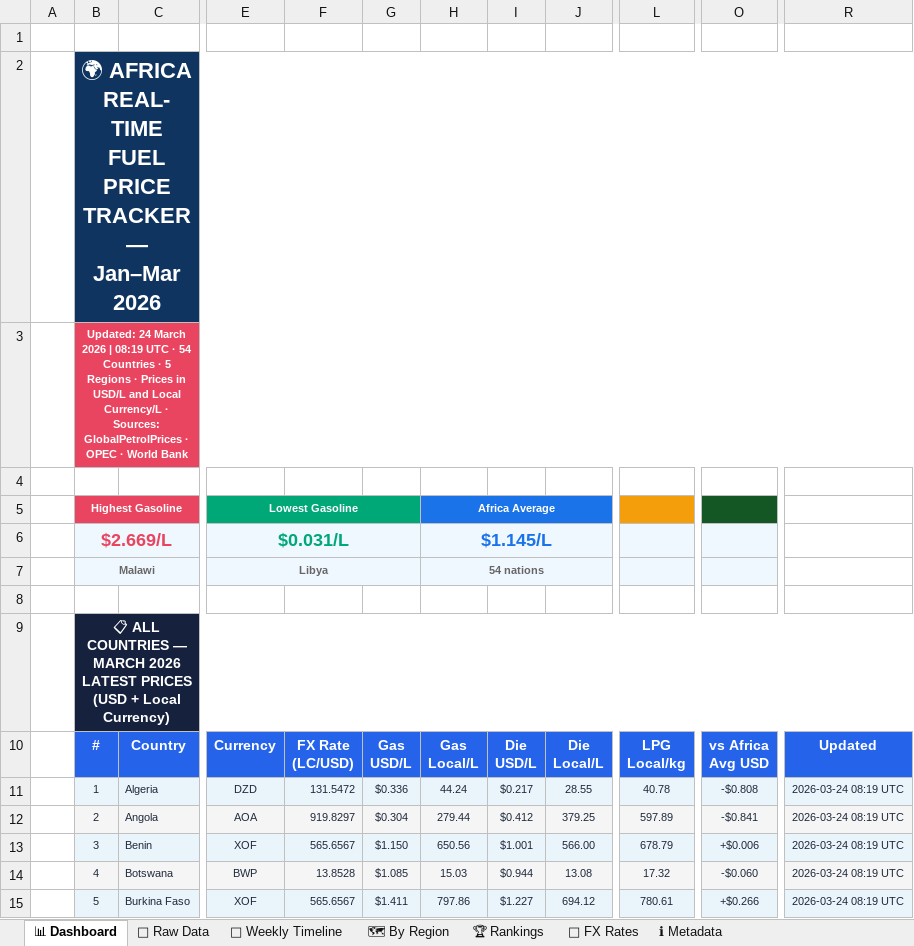
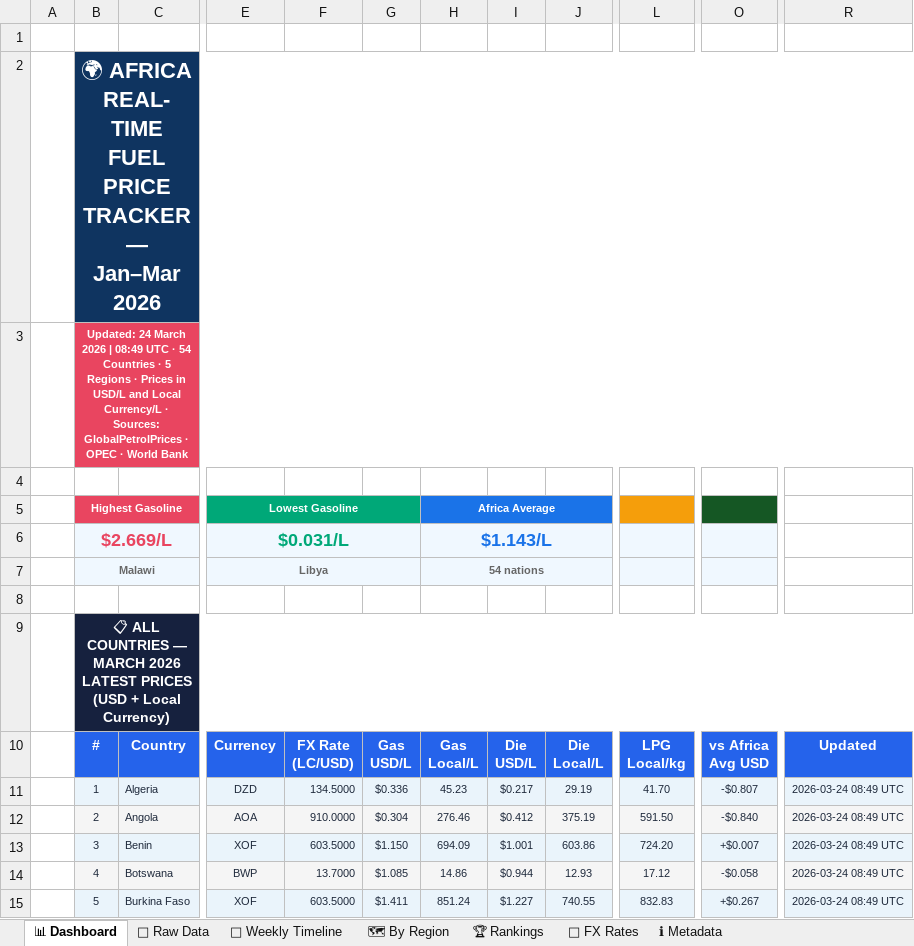
Before and after one commit to Data-Innovation-For-Africa/africa-fuel-tracker, an Excel workbook: docs/africa_fuel_prices.xlsx, sheet 📊 Dashboard, drawn as a sheet; only a part is shown, gaps mark what is left out; values as stored, in another font and other column widths than the file's, no borders; the diff covers the shown part only; the diff names each change by its address in the sheet, - before the commit and + after, or states it on an @@ line.

```diff
--- a/docs/africa_fuel_prices.xlsx (sheet 📊 Dashboard)
+++ b/docs/africa_fuel_prices.xlsx (sheet 📊 Dashboard)
-B3: …2026 | 08:19 UTC ·…
+B3: …2026 | 08:49 UTC ·…
-H6: $1.145/L
+H6: $1.143/L
-F11: 131.5472
+F11: 134.5000
-H11: 44.24
+H11: 45.23
-J11: 28.55
+J11: 29.19
-L11: 40.78
+L11: 41.70
-O11: -$0.808
+O11: -$0.807
-R11:R15: 2026-03-24 08:19 UTC
+R11:R15: 2026-03-24 08:49 UTC
-F12: 919.8297
+F12: 910.0000
-H12: 279.44
+H12: 276.46
-J12: 379.25
+J12: 375.19
-L12: 597.89
+L12: 591.50
-O12: -$0.841
+O12: -$0.840
-F13: 565.6567
+F13: 603.5000
-H13: 650.56
+H13: 694.09
-J13: 566.00
+J13: 603.86
-L13: 678.79
+L13: 724.20
-O13: +$0.006
+O13: +$0.007
-F14: 13.8528
+F14: 13.7000
-H14: 15.03
+H14: 14.86
-J14: 13.08
+J14: 12.93
-L14: 17.32
+L14: 17.12
-O14: -$0.060
+O14: -$0.058
-F15: 565.6567
+F15: 603.5000
-H15: 797.86
+H15: 851.24
-J15: 694.12
+J15: 740.55
-L15: 780.61
+L15: 832.83
-O15: +$0.266
+O15: +$0.267
```
Also changed, not shown: 233 edited cells and cell formats elsewhere in this sheet, sheet 📁 Raw Data, sheet 🗺 By Region, sheet 📅 Weekly Timeline, sheet 💱 FX Rates, sheet 🏆 Rankings, sheet ℹ Metadata, 4 other files.
